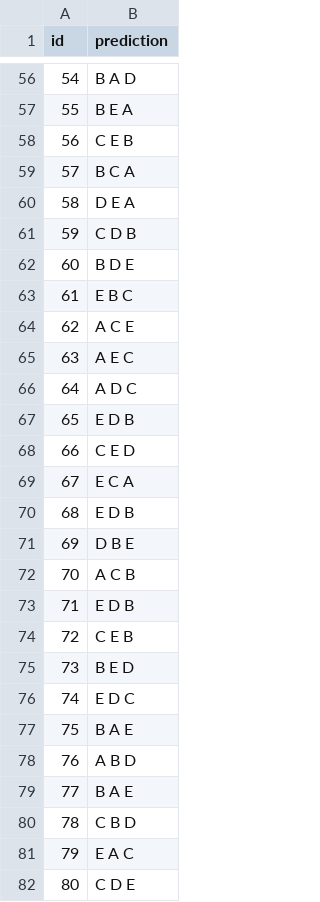
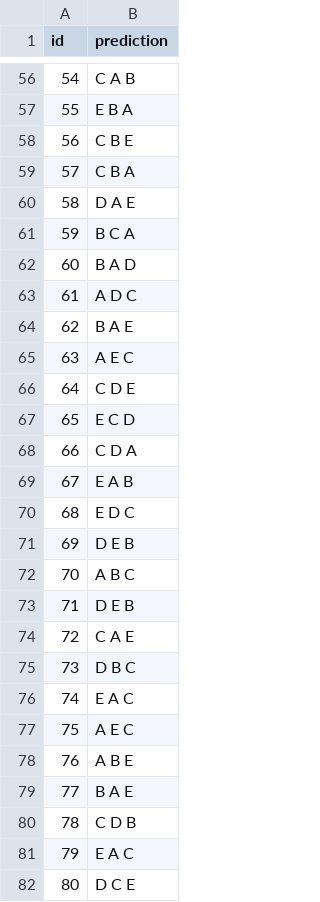
Before and after one commit to mowgl-i/LLM_science_exam, a CSV file: submission.csv, drawn as a sheet; only a part is shown, gaps mark what is left out; the diff covers the shown part only.

```diff
--- a/submission.csv
+++ b/submission.csv
@@ -56,27 +56,27 @@ id,prediction
-54,B A D
-55,B E A
-56,C E B
-57,B C A
-58,D E A
-59,C D B
-60,B D E
-61,E B C
-62,A C E
+54,C A B
+55,E B A
+56,C B E
+57,C B A
+58,D A E
+59,B C A
+60,B A D
+61,A D C
+62,B A E
 63,A E C
-64,A D C
-65,E D B
-66,C E D
-67,E C A
-68,E D B
-69,D B E
-70,A C B
-71,E D B
-72,C E B
-73,B E D
-74,E D C
-75,B A E
-76,A B D
+64,C D E
+65,E C D
+66,C D A
+67,E A B
+68,E D C
+69,D E B
+70,A B C
+71,D E B
+72,C A E
+73,D B C
+74,E A C
+75,A E C
+76,A B E
 77,B A E
-78,C B D
+78,C D B
 79,E A C
-80,C D E
+80,D C E
```
Also changed, not shown: 130 edited cells elsewhere in this file, 4 other files.
